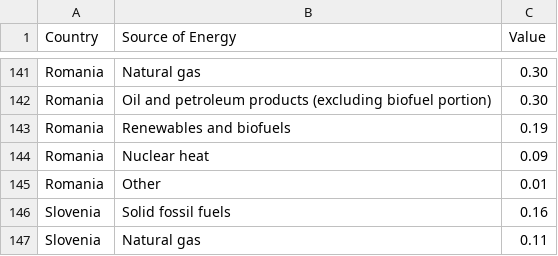
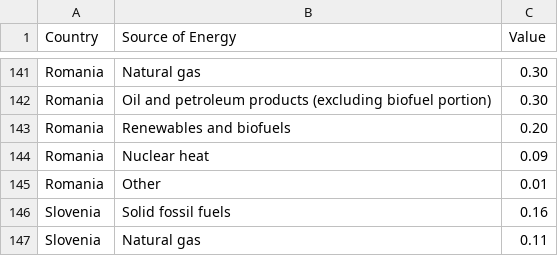
Before and after one commit to AlexMatulay/AlexMatulay.github.io, a CSV file: Energy_Sources.csv, drawn as a sheet; only a part is shown, gaps mark what is left out; the diff covers the shown part only.

```diff
--- a/Energy_Sources.csv
+++ b/Energy_Sources.csv
@@ -142,3 +142,3 @@ Romania,Natural gas,0.30,
 Romania,Oil and petroleum products (excluding biofuel portion),0.30,
-Romania,Renewables and biofuels,0.19,
+Romania,Renewables and biofuels,0.20,
 Romania,Nuclear heat,0.09,
```
Also changed, not shown: 23 edited cells elsewhere in this file.
